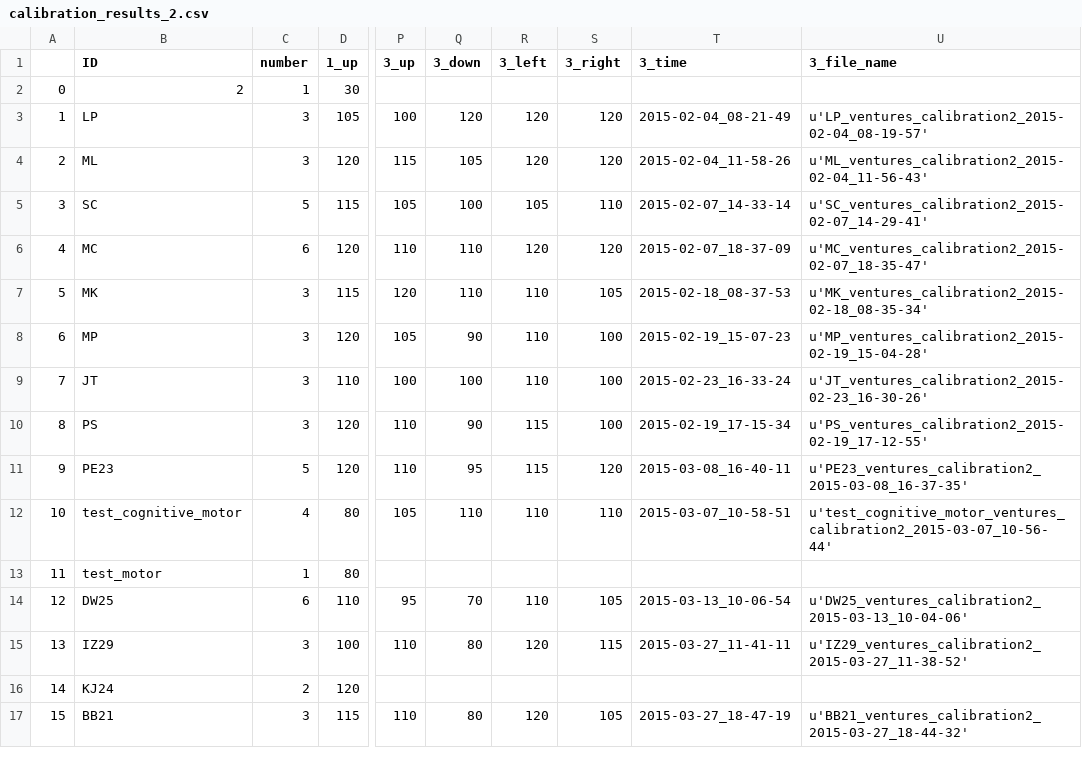
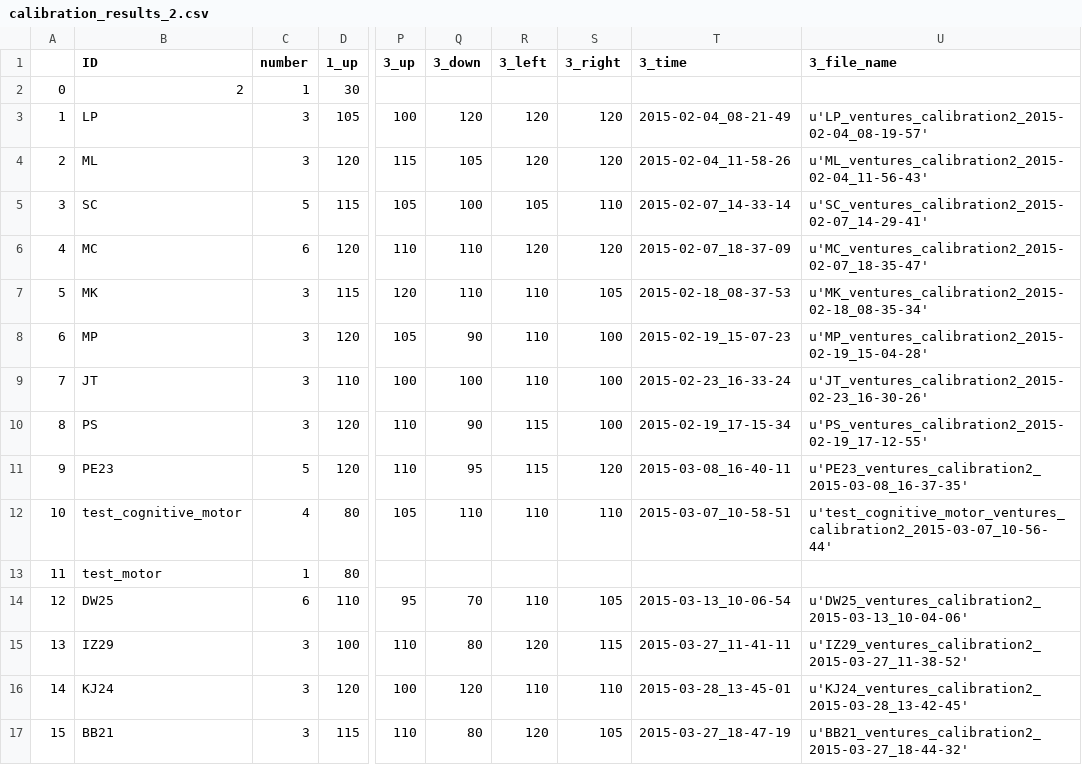
Before and after one commit to BrainTech/openbci, a CSV file: exps/ventures/data/calibration_results_2.csv, drawn as a sheet; only a part is shown, gaps mark what is left out; the diff names each change by its address in the sheet, - before the commit and + after, or states it on an @@ line.

```diff
--- a/exps/ventures/data/calibration_results_2.csv
+++ b/exps/ventures/data/calibration_results_2.csv
-C16 (number): 2
+C16 (number): 3
-P16 (3_up): (empty)
+P16 (3_up): 100
-Q16 (3_down): (empty)
+Q16 (3_down): 120
-R16 (3_left): (empty)
+R16 (3_left): 110
-S16 (3_right): (empty)
+S16 (3_right): 110
-T16 (3_time): (empty)
+T16 (3_time): 2015-03-28_13-45-01
-U16 (3_file_name): (empty)
+U16 (3_file_name): u'KJ24_ventures_calibration2_2015-03-28_13-42-45'
```
Also changed, not shown: exps/ventures/data/baseline_results.csv, exps/ventures/data/calibration_results.csv, 2 other files.
